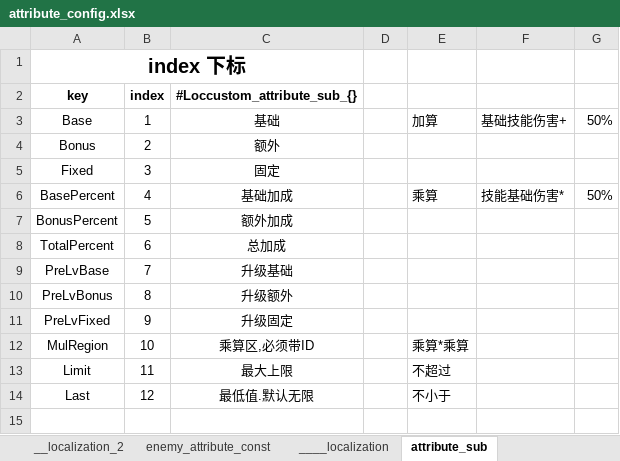
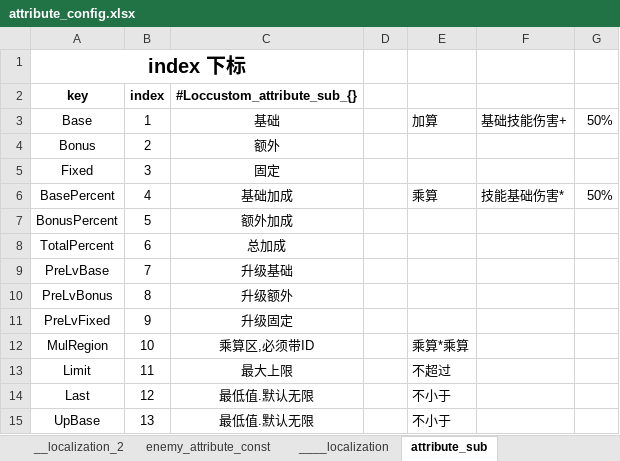
Before and after one commit to YPYT1/nobody, an Excel workbook: excels/config/game/attribute_config.xlsx, sheet attribute_sub, drawn as a sheet; values as stored, in another font and other column widths than the file's, no borders; the diff names each change by its address in the sheet, - before the commit and + after, or states it on an @@ line.

```diff
--- a/excels/config/game/attribute_config.xlsx (sheet attribute_sub)
+++ b/excels/config/game/attribute_config.xlsx (sheet attribute_sub)
+row 15: UpBase | 13 | 最低值.默认无限 |  | 不小于
```
Also changed, not shown: excels/abilities/hero/skywrath.xlsx, excels/config/game/hero/talent_tree/talent_tree_config.xlsx, 55 other files.
